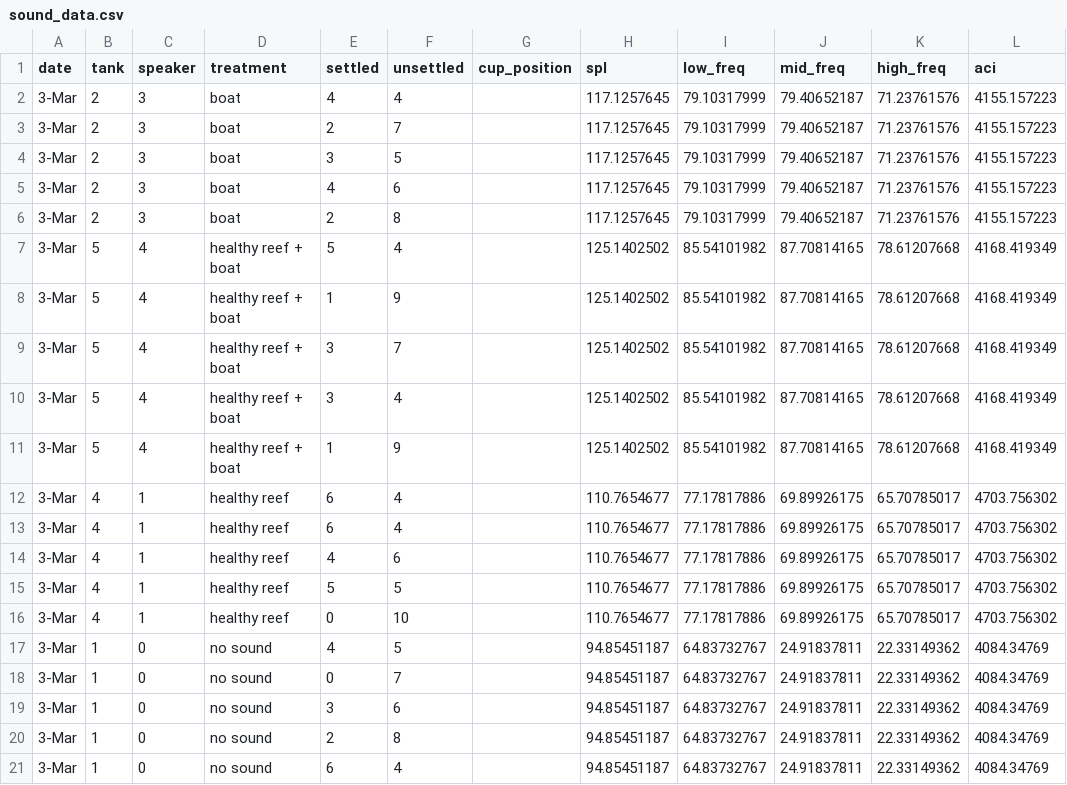
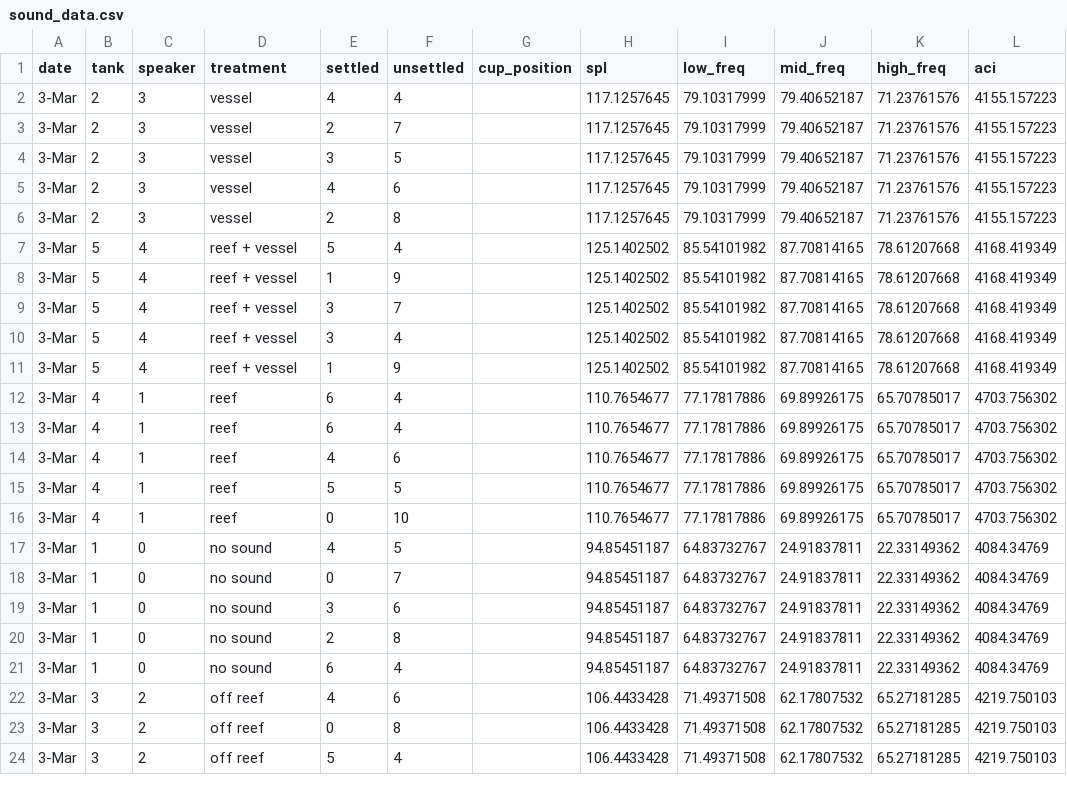
Before and after one commit to sschmidlin/larvae-and-sound, a CSV file: sound_data.csv, drawn as a sheet; only a part is shown; the shorter side is filled out with more unchanged rows; the diff covers the shown part only; the diff names each change by its address in the sheet, - before the commit and + after, or states it on an @@ line.

```diff
--- a/sound_data.csv
+++ b/sound_data.csv
-D2:D6 (treatment): boat
+D2:D6 (treatment): vessel
-D7:D11 (treatment): healthy reef + boat
+D7:D11 (treatment): reef + vessel
-D12:D16 (treatment): healthy reef
+D12:D16 (treatment): reef
```
Also changed, not shown: 45 edited cells elsewhere in this file, 5 other files.
